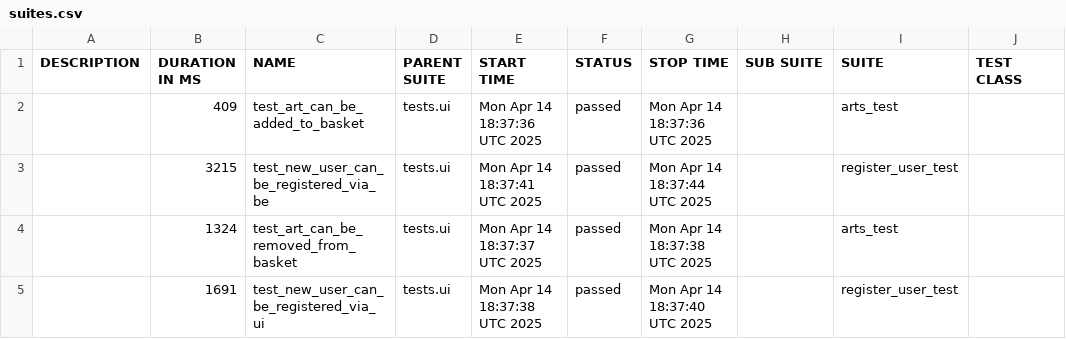
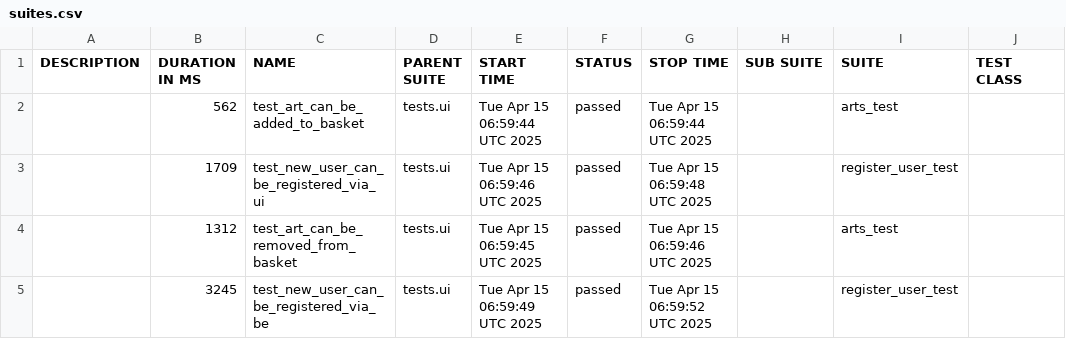
Before and after one commit to PKuravskyi/PetPythonPlaywright, a CSV file: data/suites.csv, drawn as a sheet; only a part is shown; the diff names each change by its address in the sheet, - before the commit and + after, or states it on an @@ line.

```diff
--- a/data/suites.csv
+++ b/data/suites.csv
-B2 (DURATION IN MS): 409
+B2 (DURATION IN MS): 562
-E2 (START TIME): Mon Apr 14 18:37:36 UTC 2025
+E2 (START TIME): Tue Apr 15 06:59:44 UTC 2025
-G2 (STOP TIME): Mon Apr 14 18:37:36 UTC 2025
+G2 (STOP TIME): Tue Apr 15 06:59:44 UTC 2025
-B3 (DURATION IN MS): 3215
+B3 (DURATION IN MS): 1709
-C3 (NAME): test_new_user_can_be_registered_via_be
+C3 (NAME): test_new_user_can_be_registered_via_ui
-E3 (START TIME): Mon Apr 14 18:37:41 UTC 2025
+E3 (START TIME): Tue Apr 15 06:59:46 UTC 2025
-G3 (STOP TIME): Mon Apr 14 18:37:44 UTC 2025
+G3 (STOP TIME): Tue Apr 15 06:59:48 UTC 2025
-B4 (DURATION IN MS): 1324
+B4 (DURATION IN MS): 1312
-E4 (START TIME): Mon Apr 14 18:37:37 UTC 2025
+E4 (START TIME): Tue Apr 15 06:59:45 UTC 2025
-G4 (STOP TIME): Mon Apr 14 18:37:38 UTC 2025
+G4 (STOP TIME): Tue Apr 15 06:59:46 UTC 2025
-B5 (DURATION IN MS): 1691
+B5 (DURATION IN MS): 3245
-C5 (NAME): test_new_user_can_be_registered_via_ui
+C5 (NAME): test_new_user_can_be_registered_via_be
-E5 (START TIME): Mon Apr 14 18:37:38 UTC 2025
+E5 (START TIME): Tue Apr 15 06:59:49 UTC 2025
-G5 (STOP TIME): Mon Apr 14 18:37:40 UTC 2025
+G5 (STOP TIME): Tue Apr 15 06:59:52 UTC 2025
```
Also changed, not shown: 22 other files.
